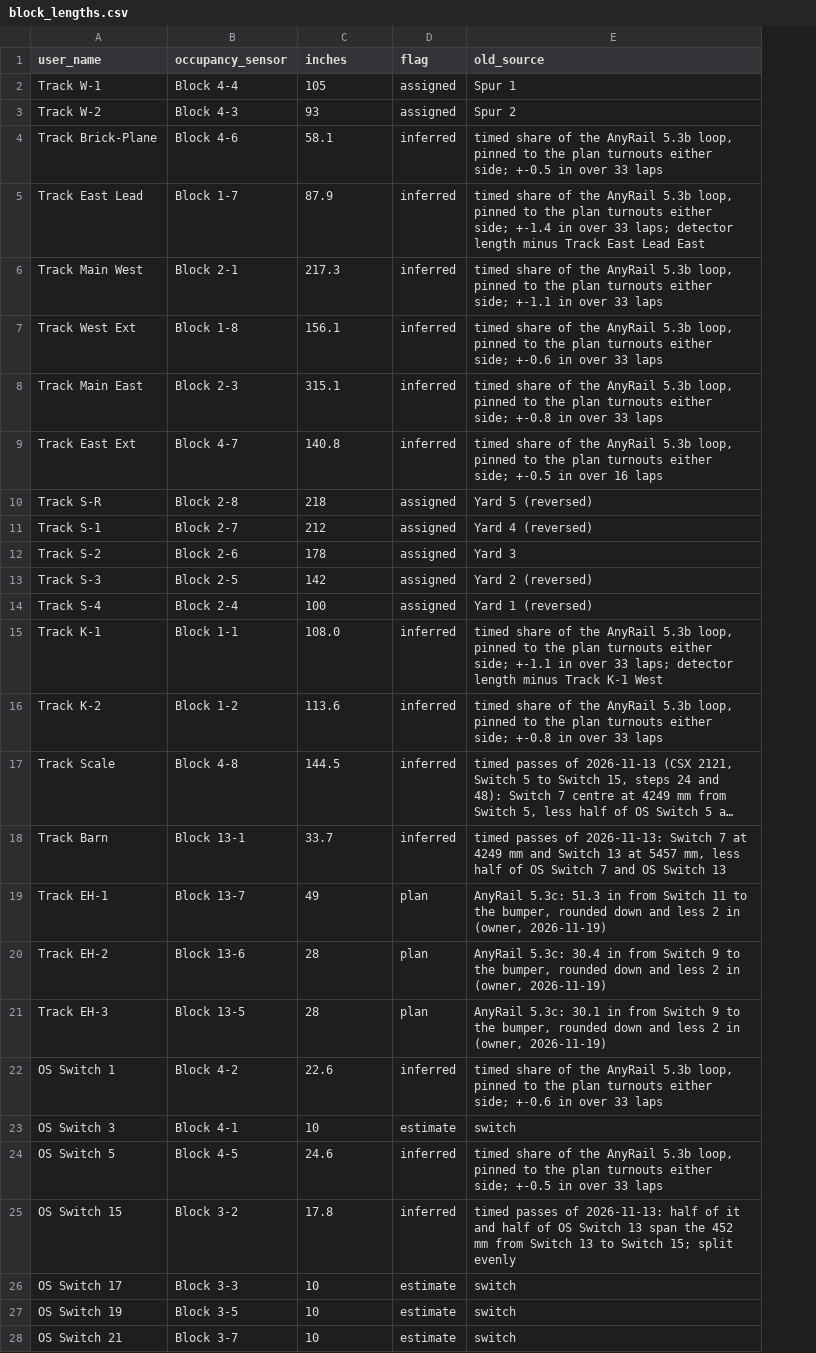
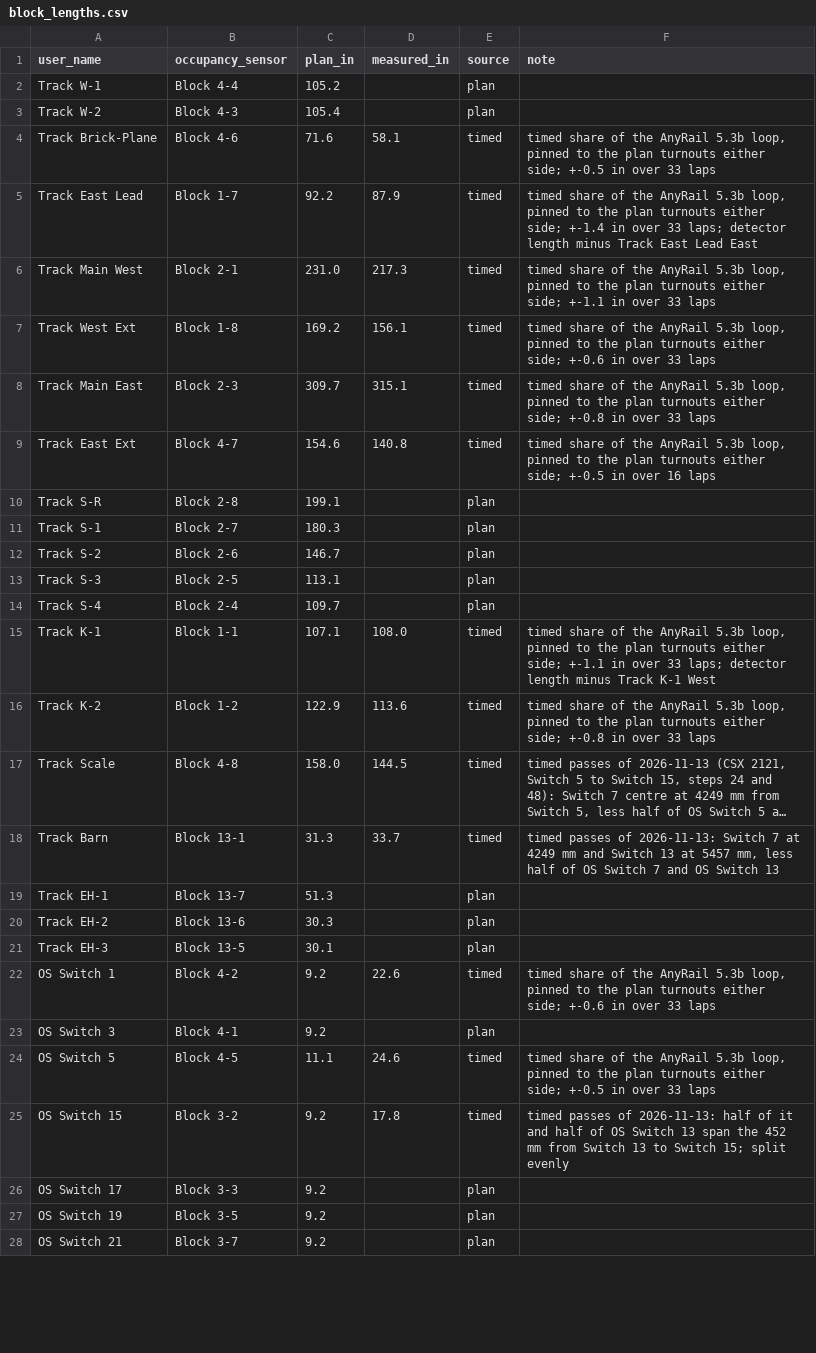
Before and after one commit to lnevo/hart, a CSV file: jmri/layouts/hart/data/block_lengths.csv, drawn as a sheet; only a part is shown; long unchanged cells end in …; removed rows and columns are numbered as before the commit, all else as after; the diff covers the shown part only; the diff names each change by its address in the sheet, - before the commit and + after, or states it on an @@ line.

```diff
--- a/jmri/layouts/hart/data/block_lengths.csv
+++ b/jmri/layouts/hart/data/block_lengths.csv
+column C (plan_in), rows 2-28: 105.2 | 105.4 | 71.6 | 92.2 | 231.0 | 169.2 | 309.7 | 154.6 | 199.1 | 180.3 | 146.7 | 113.1 | 109.7 | 107.1 | 122.9 | 158.0 | 31.3 | 51.3 | 30.3 | 30.1 | 9.2 | 9.2 | 11.1 | 9.2 | 9.2 | 9.2 | 9.2
-column D (flag), rows 2-28: assigned | assigned | inferred | inferred | inferred | inferred | inferred | inferred | assigned | assigned | assigned | assigned | assigned | inferred | inferred | inferred | inferred | plan | plan | plan | inferred | estimate | inferred | inferred | estimate | estimate | estimate
+column E (source), rows 2-28: plan | plan | timed | timed | timed | timed | timed | timed | plan | plan | plan | plan | plan | timed | timed | timed | timed | plan | plan | plan | timed | plan | timed | timed | plan | plan | plan
-D1: inches
+D1: measured_in
-F1: old_source
+F1: note
-D2 (measured_in): 105
+D2 (measured_in): (empty)
-F2 (note): Spur 1
+F2 (note): (empty)
-D3 (measured_in): 93
+D3 (measured_in): (empty)
-F3 (note): Spur 2
+F3 (note): (empty)
-D10 (measured_in): 218
+D10 (measured_in): (empty)
-F10 (note): Yard 5 (reversed)
+F10 (note): (empty)
-D11 (measured_in): 212
+D11 (measured_in): (empty)
-F11 (note): Yard 4 (reversed)
+F11 (note): (empty)
-D12 (measured_in): 178
+D12 (measured_in): (empty)
-F12 (note): Yard 3
+F12 (note): (empty)
-D13 (measured_in): 142
+D13 (measured_in): (empty)
-F13 (note): Yard 2 (reversed)
+F13 (note): (empty)
-D14 (measured_in): 100
+D14 (measured_in): (empty)
-F14 (note): Yard 1 (reversed)
+F14 (note): (empty)
-D19 (measured_in): 49
+D19 (measured_in): (empty)
-F19 (note): AnyRail 5.3c: 51.3 in from Switch 11 to the bumper, rounded down and less 2 in (owner, 2026-11-19)
+F19 (note): (empty)
-D20:D21 (measured_in): 28
+D20:D21 (measured_in): (empty)
-F20 (note): AnyRail 5.3c: 30.4 in from Switch 9 to the bumper, rounded down and less 2 in (owner, 2026-11-19)
+F20 (note): (empty)
-F21 (note): AnyRail 5.3c: 30.1 in from Switch 9 to the bumper, rounded down and less 2 in (owner, 2026-11-19)
+F21 (note): (empty)
-D23 (measured_in): 10
+D23 (measured_in): (empty)
-F23 (note): switch
+F23 (note): (empty)
-D26:D28 (measured_in): 10
+D26:D28 (measured_in): (empty)
-F26:F28 (note): switch
+F26:F28 (note): (empty)
```
Also changed, not shown: 30 edited cells elsewhere in this file, jmri/layouts/hart/data/schematic/device_map_main_upper.csv, jmri/layouts/hart/data/schematic/staging_signals.csv, 56 other files.
